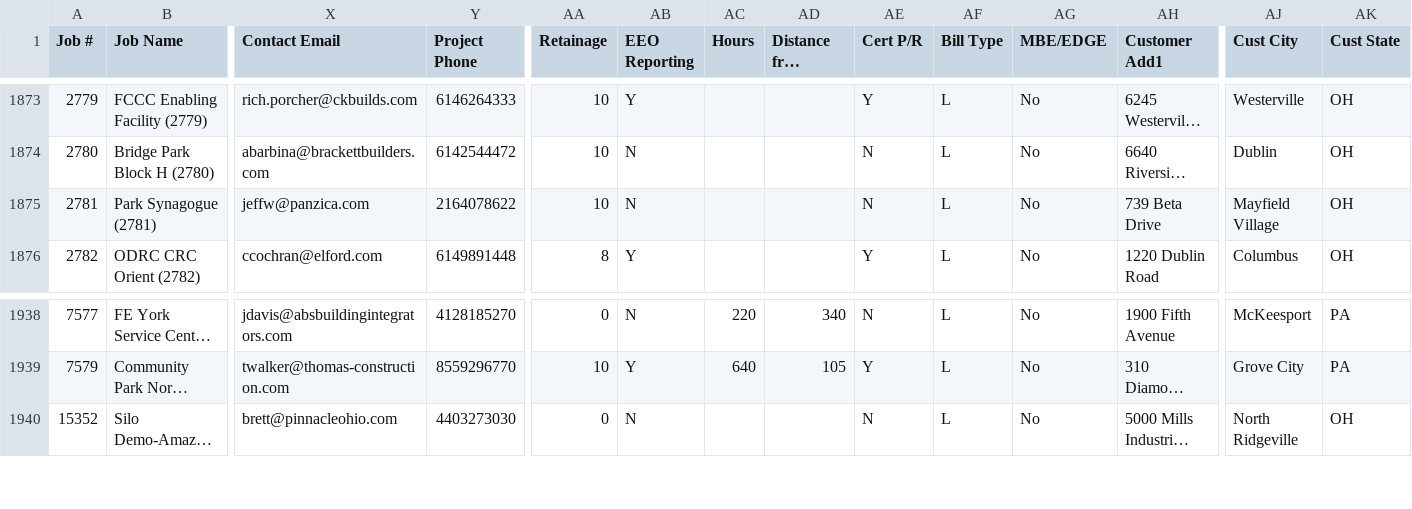
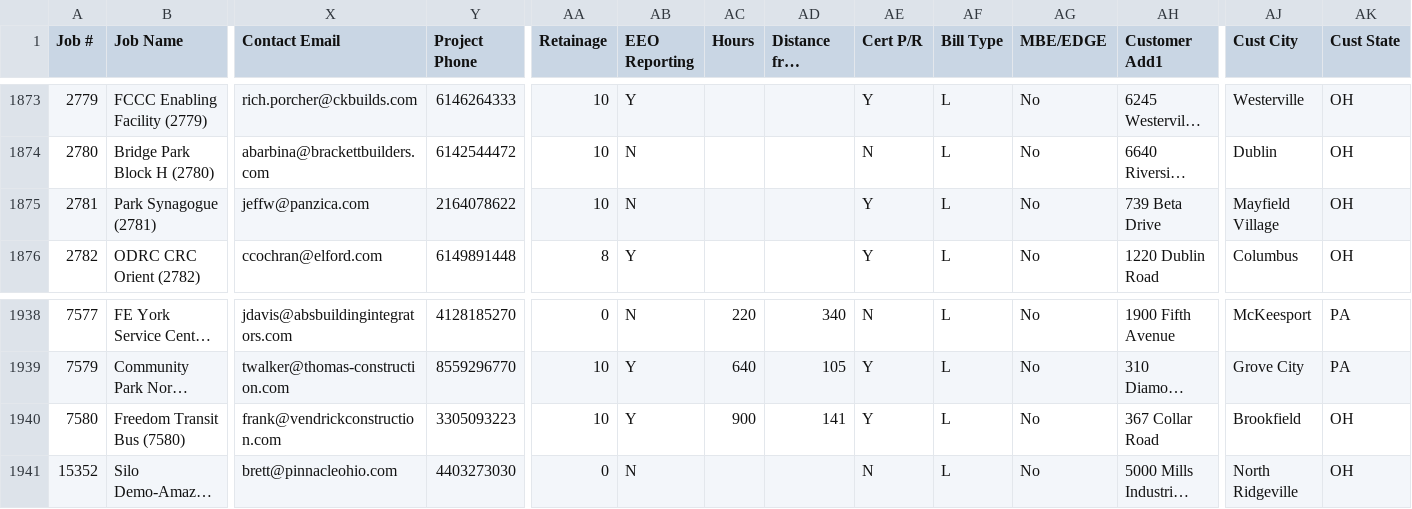
Before and after one commit to Pranava-mre/McCraken-Ticket-System, a CSV file: data/jobs_remote_cache.csv, drawn as a sheet; only a part is shown, gaps mark what is left out; long unchanged cells end in …; rows hold the shown columns only; the diff names each change by its address in the sheet, - before the commit and + after, or states it on an @@ line.

```diff
--- a/data/jobs_remote_cache.csv
+++ b/data/jobs_remote_cache.csv
-AE1875 (Cert P/R): N
+AE1875 (Cert P/R): Y
+row 1940: 7580 | Freedom Transit Bus (7580) | frank@vendrickconstruction.com | 3305093223 | 10 | Y | 900 | 141 | Y | L | No | 367 Collar Road | Brookfield | OH
```
Also changed, not shown: 7 other files.
